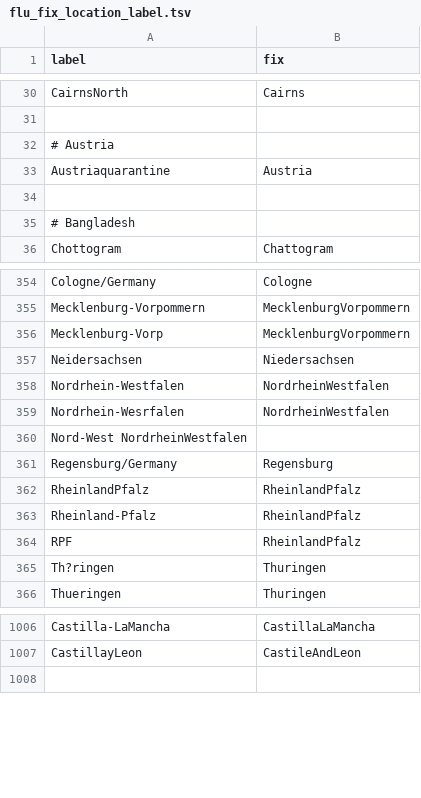
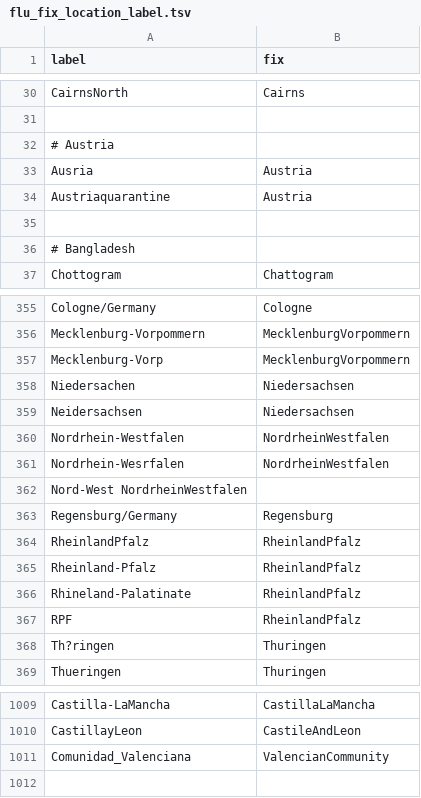
Before and after one commit to nextstrain/fauna, a TSV file: source-data/flu_fix_location_label.tsv, drawn as a sheet; only a part is shown, gaps mark what is left out; the diff names each change by its address in the sheet, - before the commit and + after, or states it on an @@ line.

```diff
--- a/source-data/flu_fix_location_label.tsv
+++ b/source-data/flu_fix_location_label.tsv
+row 33: Ausria | Austria
+row 358: Niedersachen | Niedersachsen
+row 366: Rhineland-Palatinate | RheinlandPfalz
+row 1011: Comunidad_Valenciana | ValencianCommunity
```
Also changed, not shown: source-data/flu_strain_name_fix.tsv, source-data/geo_synonyms.tsv.
